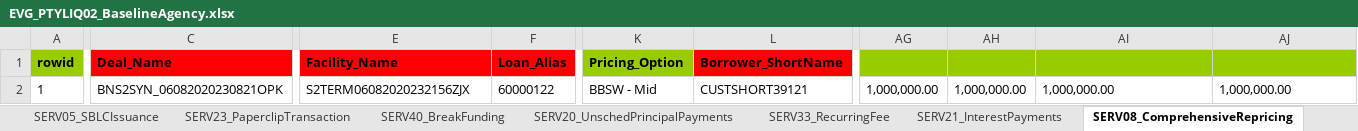
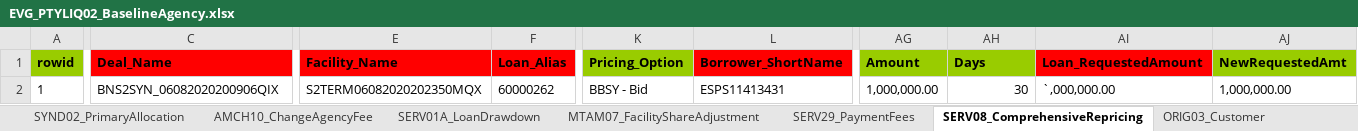
Before and after one commit to shirleenhong/automation-loan-application-cba, an Excel workbook: DataSet/LoanIQ_DataSet/EVG_PTYLIQ02_BaselineAgency.xlsx, sheet SERV08_ComprehensiveRepricing, drawn as a sheet; only a part is shown, gaps mark what is left out; values as stored, in another font and other column widths than the file's, no borders; the diff covers the shown part only; the diff names each change by its address in the sheet, - before the commit and + after, or states it on an @@ line.

Commit message:
GDE-6551 - Initial Commit
Update on Data Set
Update on keyword - SERV08

```diff
--- a/DataSet/LoanIQ_DataSet/EVG_PTYLIQ02_BaselineAgency.xlsx (sheet SERV08_ComprehensiveRepricing)
+++ b/DataSet/LoanIQ_DataSet/EVG_PTYLIQ02_BaselineAgency.xlsx (sheet SERV08_ComprehensiveRepricing)
-AG1: (empty)
+AG1: Amount
-AH1: (empty)
+AH1: Days
-AI1: (empty)
+AI1: Loan_RequestedAmount
-AI1 fill: #99CC00
+AI1 fill: #FF0000
-AJ1: (empty)
+AJ1: NewRequestedAmt
-C2 (Deal_Name): BNS2SYN_06082020230821OPK
+C2 (Deal_Name): BNS2SYN_06082020200906QIX
-E2 (Facility_Name): S2TERM06082020232156ZJX
+E2 (Facility_Name): S2TERM06082020202350MQX
-F2 (Loan_Alias): 60000122
+F2 (Loan_Alias): 60000262
-K2 (Pricing_Option): BBSW - Mid
+K2 (Pricing_Option): BBSY - Bid
-L2 (Borrower_ShortName): CUSTSHORT39121
+L2 (Borrower_ShortName): ESPS11413431
-AH2 (Days): 1,000,000.00
+AH2 (Days): 30
-AI2 (Loan_RequestedAmount): 1,000,000.00
+AI2 (Loan_RequestedAmount): `,000,000.00
```
Also changed, not shown: 10 edited cells elsewhere in this sheet, sheet SERV29_PaymentFees, sheet CRED01_DealSetup, sheet SYND02_PrimaryAllocation, sheet AMCH10_ChangeAgencyFee, sheet SERV30_AdminFeePayment, sheet SERV01A_LoanDrawdown, 11 more sheets, other sheet tabs, 2 other files.
